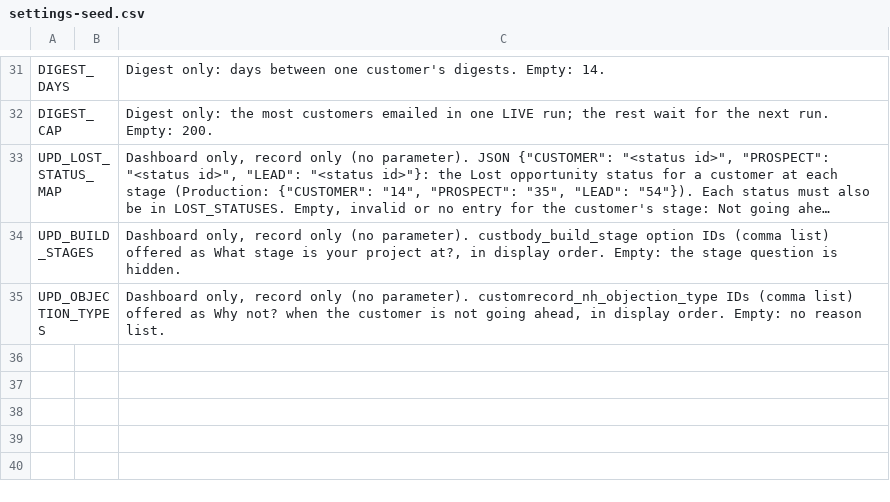
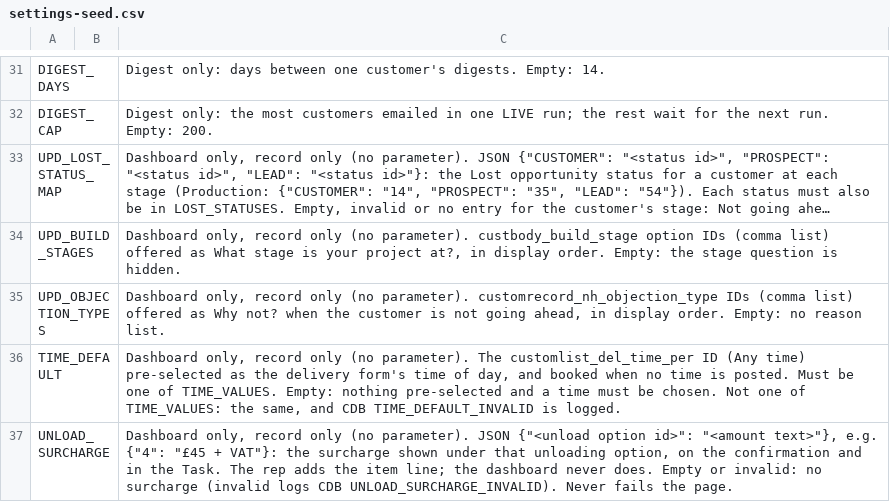
Before and after one commit to stevenjamesnixon-maker/NS-Customer-Dashboard, a CSV file: docs/settings-seed.csv, drawn as a sheet; only a part is shown, gaps mark what is left out; long unchanged cells end in ….

```diff
--- a/docs/settings-seed.csv
+++ b/docs/settings-seed.csv
@@ -35 +35,3 @@ UPD_BUILD_STAGES,,"Dashboard only, record only (no parameter). custbody_build_st
 UPD_OBJECTION_TYPES,,"Dashboard only, record only (no parameter). customrecord_nh_objection_type IDs (comma list) offered as Why not? when the customer is not going ahead, in display order. Empty: no reason list."
+TIME_DEFAULT,,"Dashboard only, record only (no parameter). The customlist_del_time_per ID (Any time) pre-selected as the delivery form's time of day, and booked when no time is posted. Must be one of TIME_VALUES. Empty: nothing pre-selected and a time must be chosen. Not one of TIME_VALUES: the same, and CDB TIME_DEFAULT_INVALID is logged."
+UNLOAD_SURCHARGE,,"Dashboard only, record only (no parameter). JSON {""<unload option id>"": ""<amount text>""}, e.g. {""4"": ""£45 + VAT""}: the surcharge shown under that unloading option, on the confirmation and in the Task. The rep adds the item line; the dashboard never does. Empty or invalid: no surcharge (invalid logs CDB UNLOAD_SURCHARGE_INVALID). Never fails the page."
```
Also changed, not shown: 10 other files.
